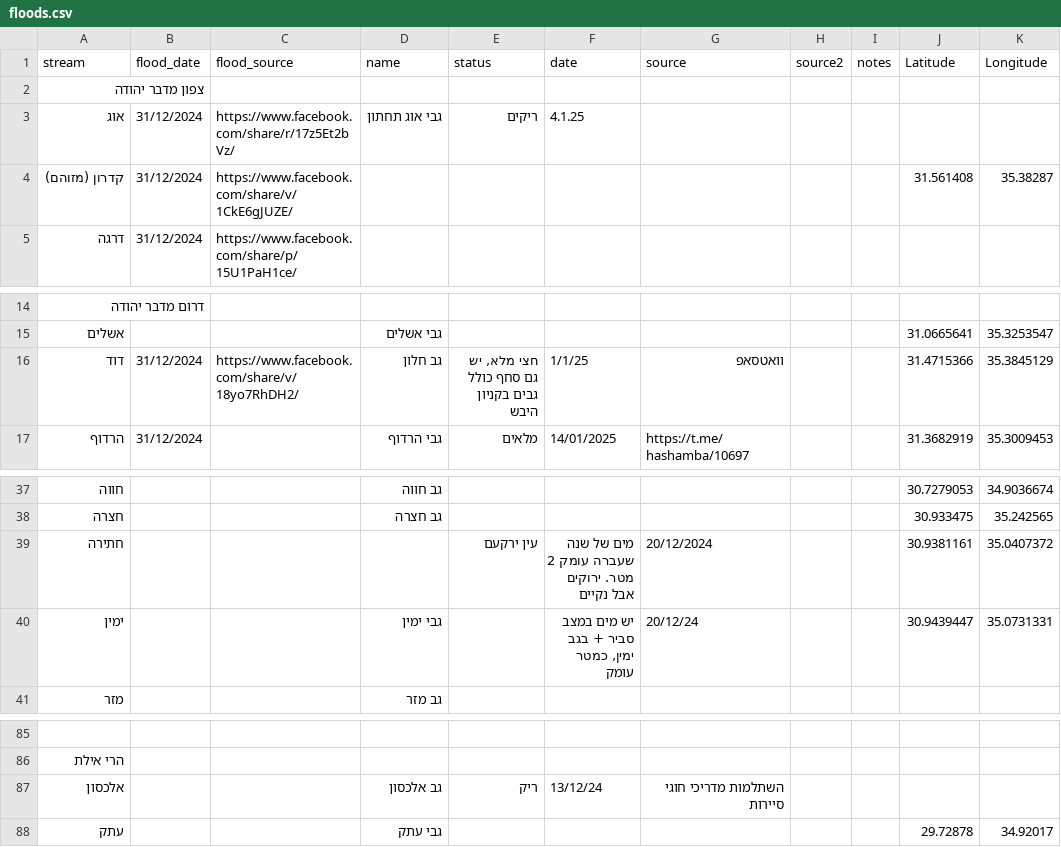
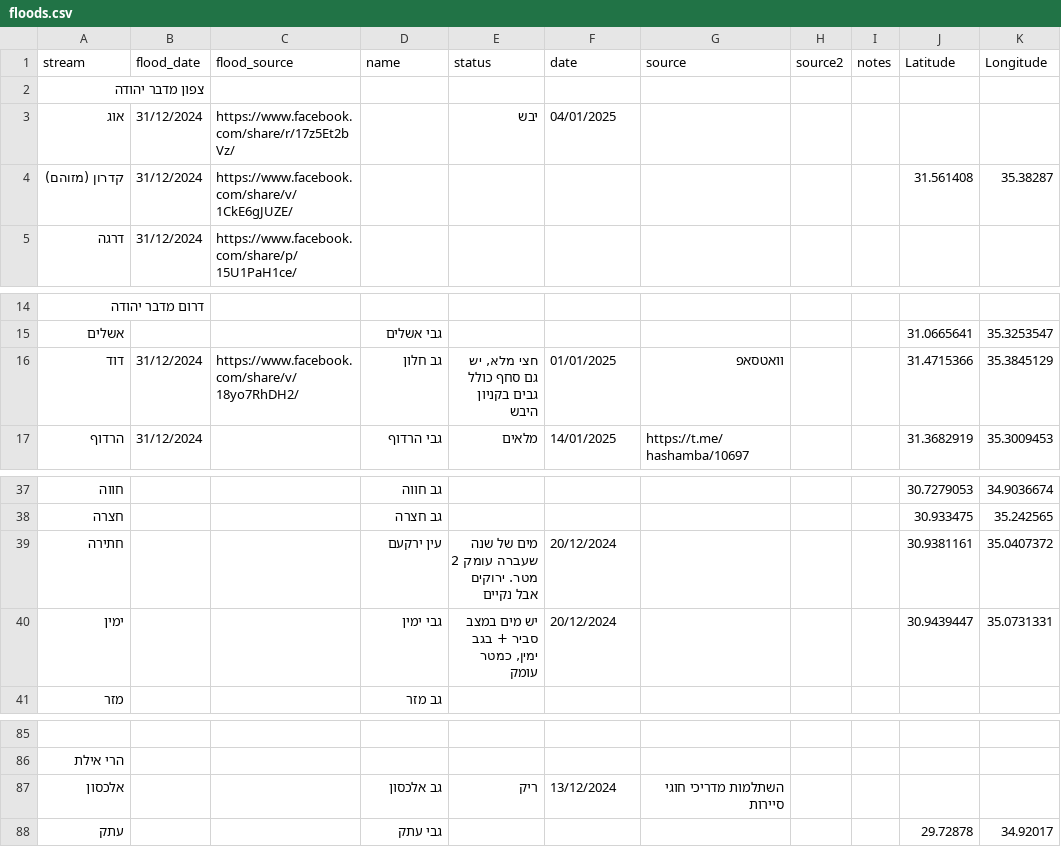
Before and after one commit to amiad/IHMGeoJSONWaterholes, a CSV file: floods.csv, drawn as a sheet; only a part is shown, gaps mark what is left out.

Commit message:
update source.geojson 2025-01-15-13:25

```diff
--- a/floods.csv
+++ b/floods.csv
@@ -2,3 +2,3 @@ stream,flood_date,flood_source,name,status,date,source,source2,notes,Latitude,Lo
 צפון מדבר יהודה,,,,,,,,,,
-אוג,31/12/2024,https://www.facebook.com/share/r/17z5Et2bVz/,גבי אוג תחתון,ריקים,4.1.25,,,,,
+אוג,31/12/2024,https://www.facebook.com/share/r/17z5Et2bVz/,,יבש,04/01/2025,,,,,
 קדרון (מזוהם),31/12/2024,https://www.facebook.com/share/v/1CkE6gJUZE/,,,,,,,31.561408,35.38287
@@ -15,3 +15,3 @@ stream,flood_date,flood_source,name,status,date,source,source2,notes,Latitude,Lo
 אשלים,,,גבי אשלים,,,,,,31.0665641,35.3253547
-דוד,31/12/2024,https://www.facebook.com/share/v/18yo7RhDH2/,גב חלון,"חצי מלא, יש גם סחף כולל גבים בקניון היבש",1/1/25,וואטסאפ ,,,31.4715366,35.3845129
+דוד,31/12/2024,https://www.facebook.com/share/v/18yo7RhDH2/,גב חלון,"חצי מלא, יש גם סחף כולל גבים בקניון היבש",01/01/2025,וואטסאפ ,,,31.4715366,35.3845129
 הרדוף,31/12/2024,,גבי הרדוף,מלאים,14/01/2025,https://t.me/hashamba/10697,,,31.3682919,35.3009453
@@ -38,4 +38,4 @@ stream,flood_date,flood_source,name,status,date,source,source2,notes,Latitude,Lo
 חצרה,,,גב חצרה,,,,,,30.933475,35.242565
-חתירה,,,,עין ירקעם,מים של שנה שעברה עומק 2 מטר. ירוקים אבל נקיים,20/12/2024,,,30.9381161,35.0407372
-ימין,,,גבי ימין,," יש מים במצב סביר + בגב ימין, כמטר עומק",20/12/24,,,30.9439447,35.0731331
+חתירה,,,עין ירקעם,מים של שנה שעברה עומק 2 מטר. ירוקים אבל נקיים,20/12/2024,,,,30.9381161,35.0407372
+ימין,,,גבי ימין," יש מים במצב סביר + בגב ימין, כמטר עומק",20/12/2024,,,,30.9439447,35.0731331
 מזר,,,גב מזר,,,,,,,
@@ -86,3 +86,3 @@ stream,flood_date,flood_source,name,status,date,source,source2,notes,Latitude,Lo
 הרי אילת,,,,,,,,,,
-אלכסון,,,גב אלכסון,ריק,13/12/24,השתלמות מדריכי חוגי סיירות,,,,
+אלכסון,,,גב אלכסון,ריק,13/12/2024,השתלמות מדריכי חוגי סיירות,,,,
 עתק,,,גבי עתק,,,,,,29.72878,34.92017
```
Also changed, not shown: 1 other file.
